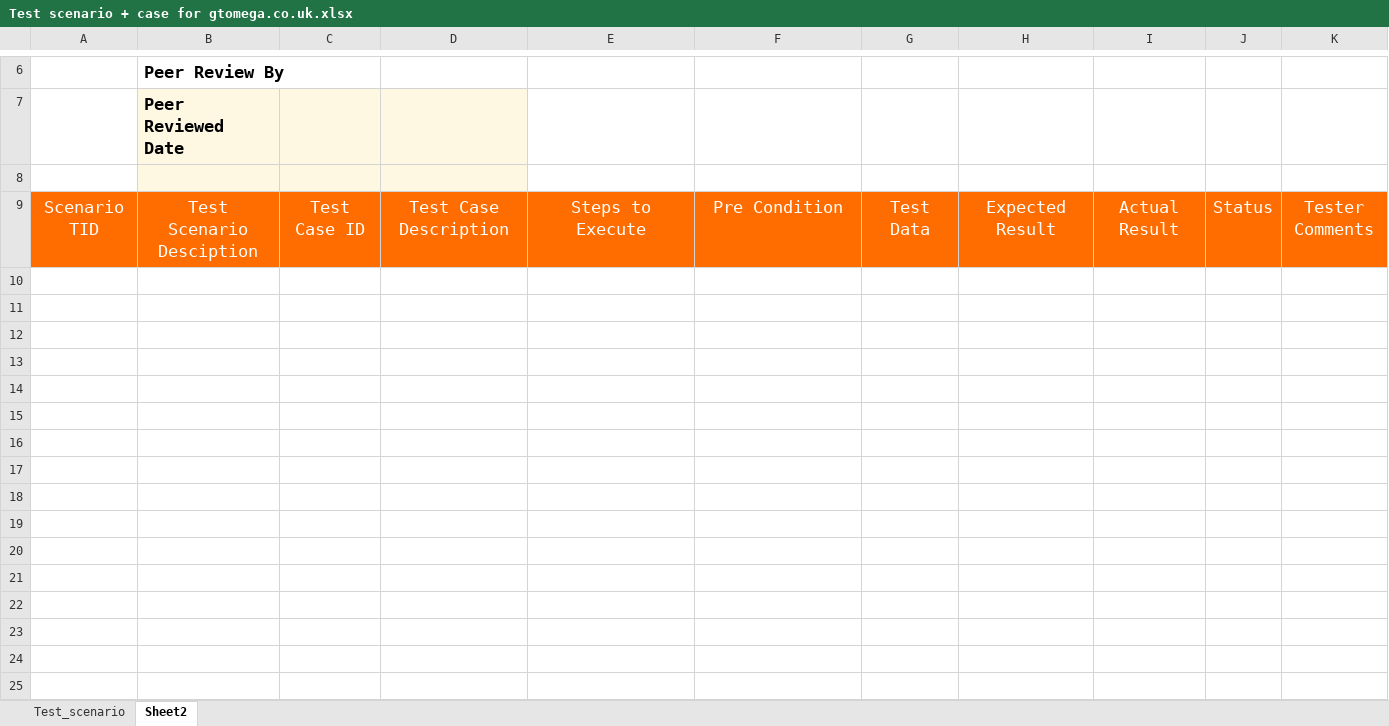
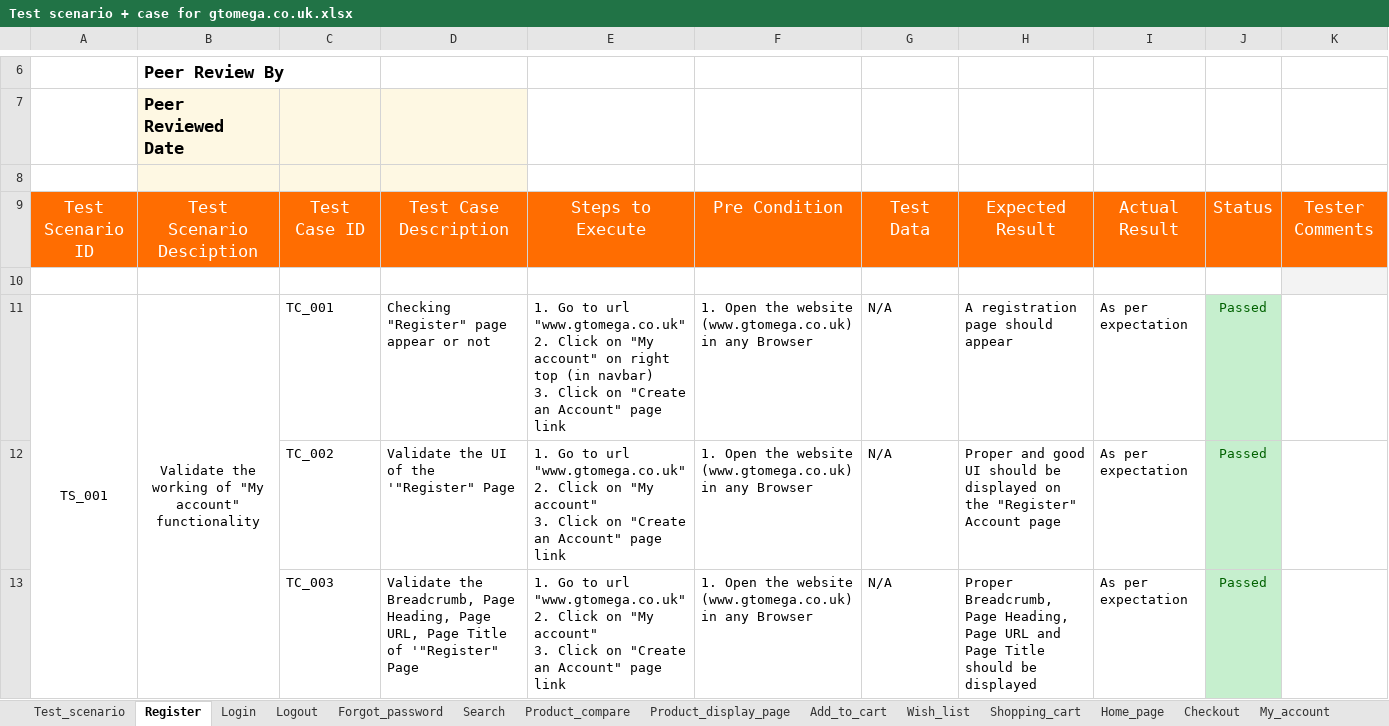
Before and after one commit to ranasalar/Manual-Testing-Project3, an Excel workbook: Test Scenario + Case/Test scenario + case for gtomega.co.uk.xlsx, sheet Register, drawn as a sheet; only a part is shown, gaps mark what is left out; values as stored, in another font and other column widths than the file's, no borders; ↵ is a line break in a cell; the diff covers the shown part only; the diff names each change by its address in the sheet, - before the commit and + after, or states it on an @@ line.

```diff
--- a/Test Scenario + Case/Test scenario + case for gtomega.co.uk.xlsx (sheet Register)
+++ b/Test Scenario + Case/Test scenario + case for gtomega.co.uk.xlsx (sheet Register)
-sheet tab: Sheet2
+sheet tab: Register
+sheet tab: Login
+sheet tab: Logout
+sheet tab: Forgot_password
+sheet tab: Search
+sheet tab: Product_compare
+sheet tab: Product_display_page
+sheet tab: Add_to_cart
+sheet tab: Wish_list
+sheet tab: Shopping_cart
+sheet tab: Home_page
+sheet tab: Checkout
+sheet tab: My_account
-A9: Scenario TID
+A9: Test Scenario ID
+row 10: (empty)
+row 11: TS_001 | Validate the working of "My account" functionality | TC_001 | Checking "Register" page appear or not | 1. Go to url "www.gtomega.co.uk" ↵ 2. Click on "My account" on right top (in navbar) ↵ 3. Click on "Create an Account" page link | 1. Open the website (www.gtomega.co.uk) in any Browser | N/A | A registration page should appear | As per expectation | Passed
+row 12:  |  | TC_002 | Validate the UI of the '"Register" Page | 1. Go to url "www.gtomega.co.uk" ↵ 2. Click on "My account" ↵ 3. Click on "Create an Account" page link | 1. Open the website (www.gtomega.co.uk) in any Browser | N/A | Proper and good UI should be displayed on the "Register" Account page | As per expectation | Passed
+row 13:  |  | TC_003 | Validate the Breadcrumb, Page Heading, Page URL, Page Title of '"Register" Page | 1. Go to url "www.gtomega.co.uk" ↵ 2. Click on "My account" ↵ 3. Click on "Create an Account" page link | 1. Open the website (www.gtomega.co.uk) in any Browser | N/A | Proper Breadcrumb, Page Heading, Page URL and Page Title should be displayed | As per expectation | Passed
```
Also changed, not shown: 37 added rows and 2 edited cells elsewhere in this sheet, sheet Test_scenario, other sheet tabs.
